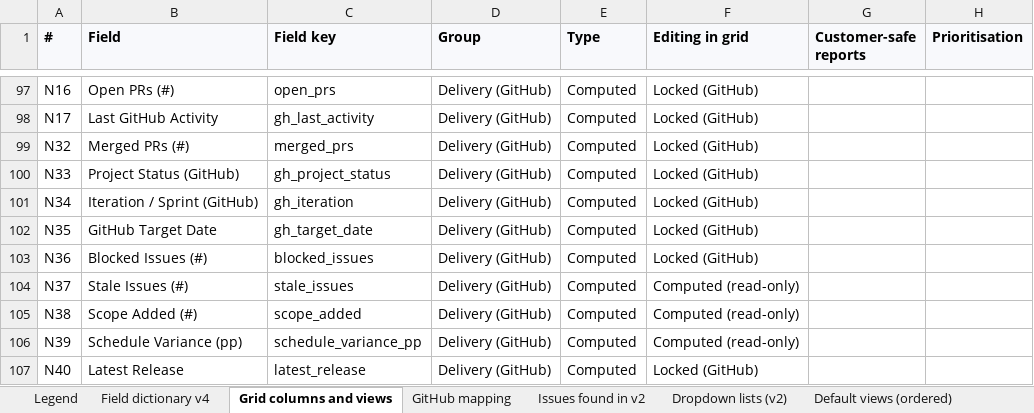
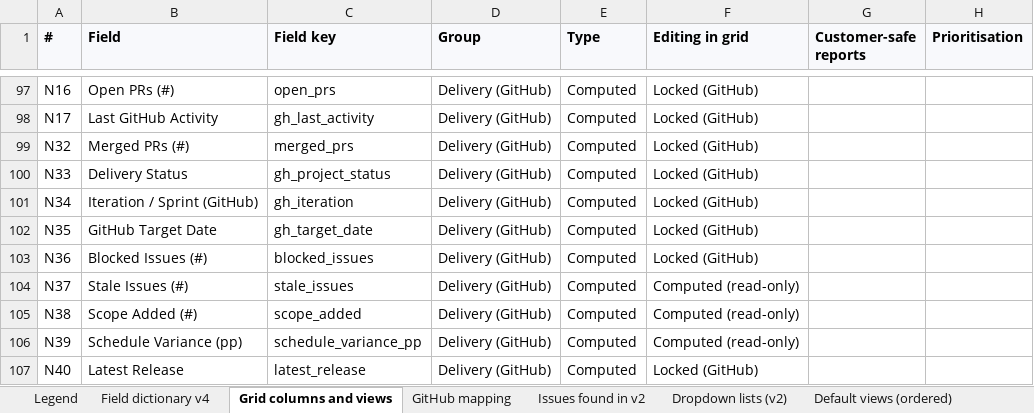
Before and after one commit to Product-Velocity/app, an Excel workbook: docs/reference/Roadmap_v4_field_dictionary.xlsx, sheet Grid columns and views, drawn as a sheet; only a part is shown, gaps mark what is left out; values as stored, in another font and other column widths than the file's, no borders; the diff names each change by its address in the sheet, - before the commit and + after, or states it on an @@ line.

```diff
--- a/docs/reference/Roadmap_v4_field_dictionary.xlsx (sheet Grid columns and views)
+++ b/docs/reference/Roadmap_v4_field_dictionary.xlsx (sheet Grid columns and views)
-B100 (Field): Project Status (GitHub)
+B100 (Field): Delivery Status
```
Also changed, not shown: sheet Default views (ordered), sheet Field dictionary v4, 25 other files.
